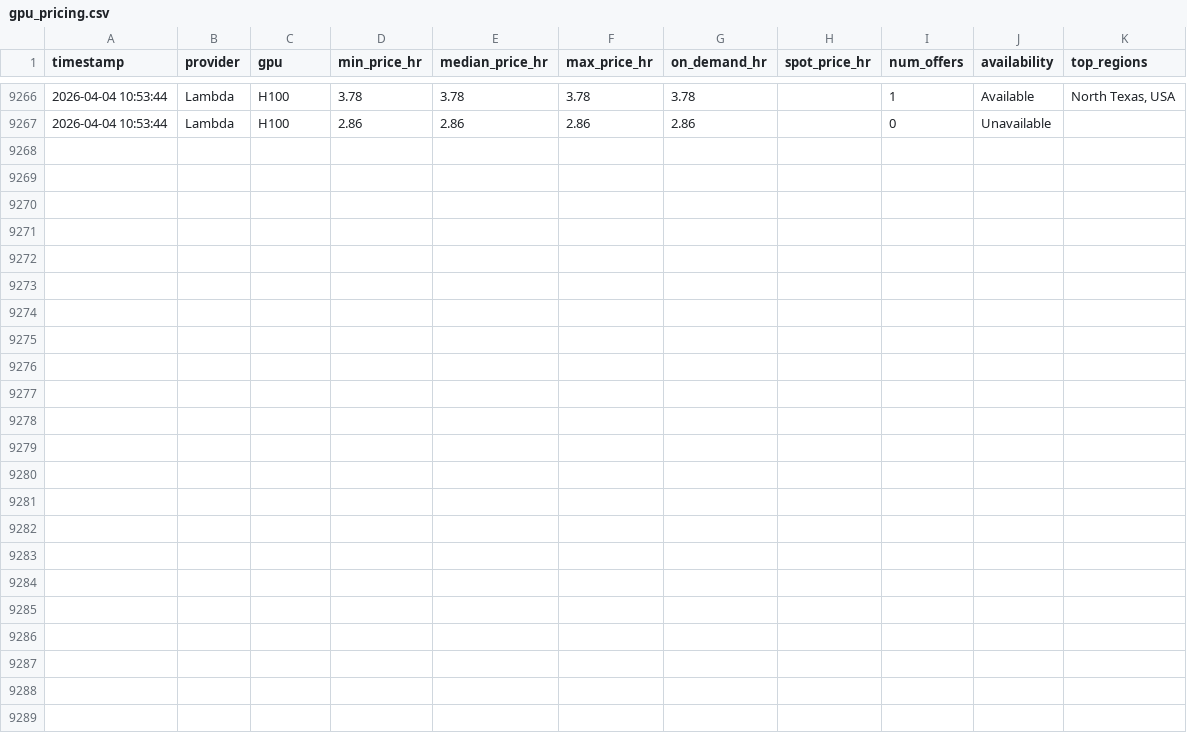
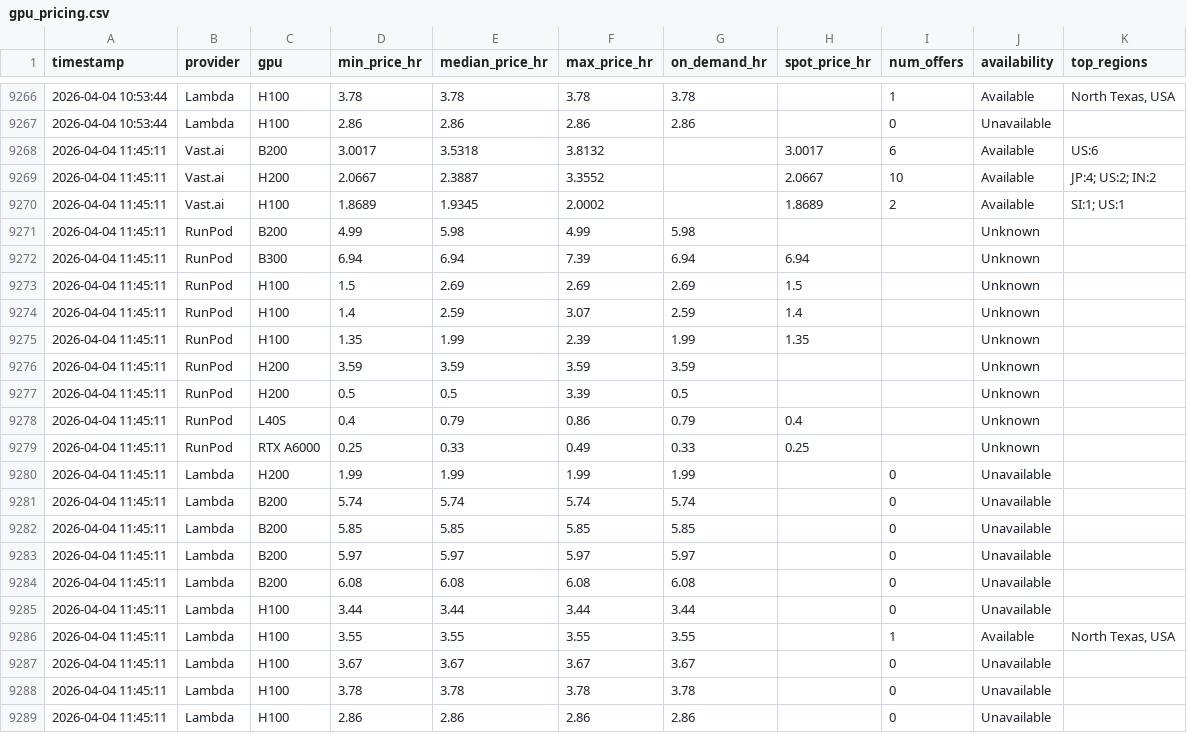
Before and after one commit to nixj9/gpu-market-intel, a CSV file: data/gpu_pricing.csv, drawn as a sheet; only a part is shown, gaps mark what is left out; the diff names each change by its address in the sheet, - before the commit and + after, or states it on an @@ line.

Commit message:
📊 data: 2026-04-04 11:45 UTC

```diff
--- a/data/gpu_pricing.csv
+++ b/data/gpu_pricing.csv
+row 9268: 2026-04-04 11:45:11 | Vast.ai | B200 | 3.0017 | 3.5318 | 3.8132 |  | 3.0017 | 6 | Available | US:6
+row 9269: 2026-04-04 11:45:11 | Vast.ai | H200 | 2.0667 | 2.3887 | 3.3552 |  | 2.0667 | 10 | Available | JP:4; US:2; IN:2
+row 9270: 2026-04-04 11:45:11 | Vast.ai | H100 | 1.8689 | 1.9345 | 2.0002 |  | 1.8689 | 2 | Available | SI:1; US:1
+row 9271: 2026-04-04 11:45:11 | RunPod | B200 | 4.99 | 5.98 | 4.99 | 5.98 |  |  | Unknown
+row 9272: 2026-04-04 11:45:11 | RunPod | B300 | 6.94 | 6.94 | 7.39 | 6.94 | 6.94 |  | Unknown
+row 9273: 2026-04-04 11:45:11 | RunPod | H100 | 1.5 | 2.69 | 2.69 | 2.69 | 1.5 |  | Unknown
+row 9274: 2026-04-04 11:45:11 | RunPod | H100 | 1.4 | 2.59 | 3.07 | 2.59 | 1.4 |  | Unknown
+row 9275: 2026-04-04 11:45:11 | RunPod | H100 | 1.35 | 1.99 | 2.39 | 1.99 | 1.35 |  | Unknown
+row 9276: 2026-04-04 11:45:11 | RunPod | H200 | 3.59 | 3.59 | 3.59 | 3.59 |  |  | Unknown
+row 9277: 2026-04-04 11:45:11 | RunPod | H200 | 0.5 | 0.5 | 3.39 | 0.5 |  |  | Unknown
+row 9278: 2026-04-04 11:45:11 | RunPod | L40S | 0.4 | 0.79 | 0.86 | 0.79 | 0.4 |  | Unknown
+row 9279: 2026-04-04 11:45:11 | RunPod | RTX A6000 | 0.25 | 0.33 | 0.49 | 0.33 | 0.25 |  | Unknown
+row 9280: 2026-04-04 11:45:11 | Lambda | H200 | 1.99 | 1.99 | 1.99 | 1.99 |  | 0 | Unavailable
+row 9281: 2026-04-04 11:45:11 | Lambda | B200 | 5.74 | 5.74 | 5.74 | 5.74 |  | 0 | Unavailable
+row 9282: 2026-04-04 11:45:11 | Lambda | B200 | 5.85 | 5.85 | 5.85 | 5.85 |  | 0 | Unavailable
+row 9283: 2026-04-04 11:45:11 | Lambda | B200 | 5.97 | 5.97 | 5.97 | 5.97 |  | 0 | Unavailable
+row 9284: 2026-04-04 11:45:11 | Lambda | B200 | 6.08 | 6.08 | 6.08 | 6.08 |  | 0 | Unavailable
+row 9285: 2026-04-04 11:45:11 | Lambda | H100 | 3.44 | 3.44 | 3.44 | 3.44 |  | 0 | Unavailable
+row 9286: 2026-04-04 11:45:11 | Lambda | H100 | 3.55 | 3.55 | 3.55 | 3.55 |  | 1 | Available | North Texas, USA
+row 9287: 2026-04-04 11:45:11 | Lambda | H100 | 3.67 | 3.67 | 3.67 | 3.67 |  | 0 | Unavailable
+row 9288: 2026-04-04 11:45:11 | Lambda | H100 | 3.78 | 3.78 | 3.78 | 3.78 |  | 0 | Unavailable
+row 9289: 2026-04-04 11:45:11 | Lambda | H100 | 2.86 | 2.86 | 2.86 | 2.86 |  | 0 | Unavailable
```
